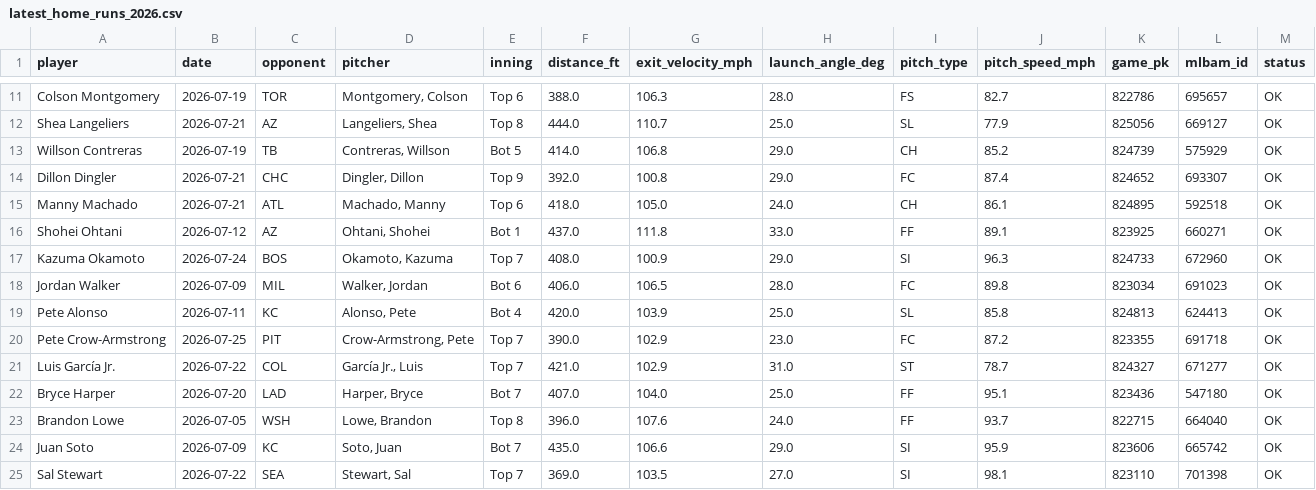
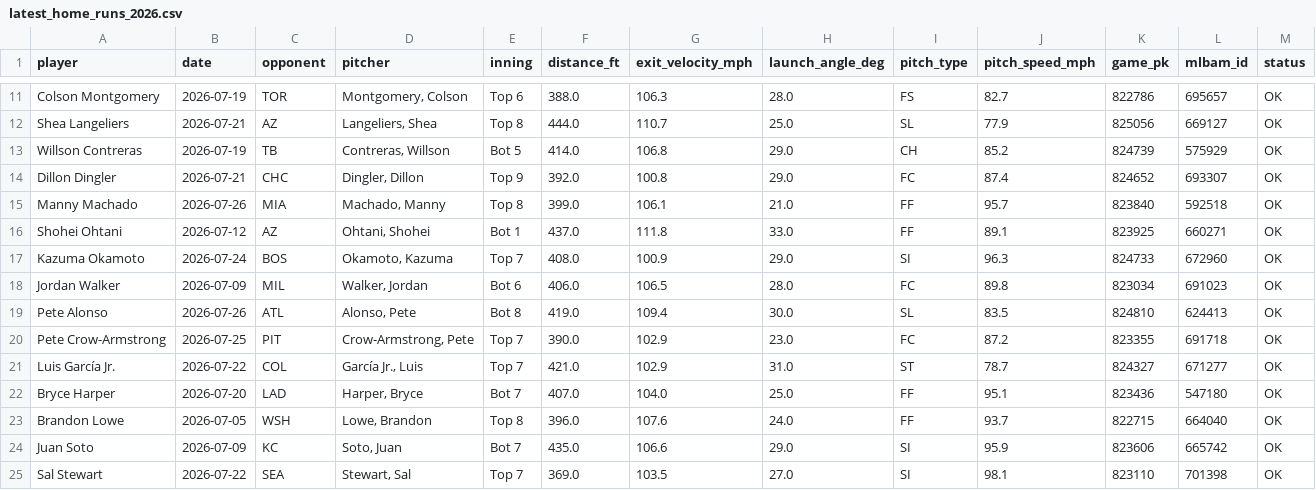
Before and after one commit to psumckoo/HRrecency, a CSV file: output/latest_home_runs_2026.csv, drawn as a sheet; only a part is shown, gaps mark what is left out; the diff covers the shown part only.

```diff
--- a/output/latest_home_runs_2026.csv
+++ b/output/latest_home_runs_2026.csv
@@ -14,3 +14,3 @@ Willson Contreras,2026-07-19,TB,"Contreras, Willson",Bot 5,414.0,106.8,29.0,CH,8
 Dillon Dingler,2026-07-21,CHC,"Dingler, Dillon",Top 9,392.0,100.8,29.0,FC,87.4,824652,693307,OK
-Manny Machado,2026-07-21,ATL,"Machado, Manny",Top 6,418.0,105.0,24.0,CH,86.1,824895,592518,OK
+Manny Machado,2026-07-26,MIA,"Machado, Manny",Top 8,399.0,106.1,21.0,FF,95.7,823840,592518,OK
 Shohei Ohtani,2026-07-12,AZ,"Ohtani, Shohei",Bot 1,437.0,111.8,33.0,FF,89.1,823925,660271,OK
@@ -18,3 +18,3 @@ Kazuma Okamoto,2026-07-24,BOS,"Okamoto, Kazuma",Top 7,408.0,100.9,29.0,SI,96.3,8
 Jordan Walker,2026-07-09,MIL,"Walker, Jordan",Bot 6,406.0,106.5,28.0,FC,89.8,823034,691023,OK
-Pete Alonso,2026-07-11,KC,"Alonso, Pete",Bot 4,420.0,103.9,25.0,SL,85.8,824813,624413,OK
+Pete Alonso,2026-07-26,ATL,"Alonso, Pete",Bot 8,419.0,109.4,30.0,SL,83.5,824810,624413,OK
 Pete Crow-Armstrong,2026-07-25,PIT,"Crow-Armstrong, Pete",Top 7,390.0,102.9,23.0,FC,87.2,823355,691718,OK
```
Also changed, not shown: 50 edited cells elsewhere in this file.
